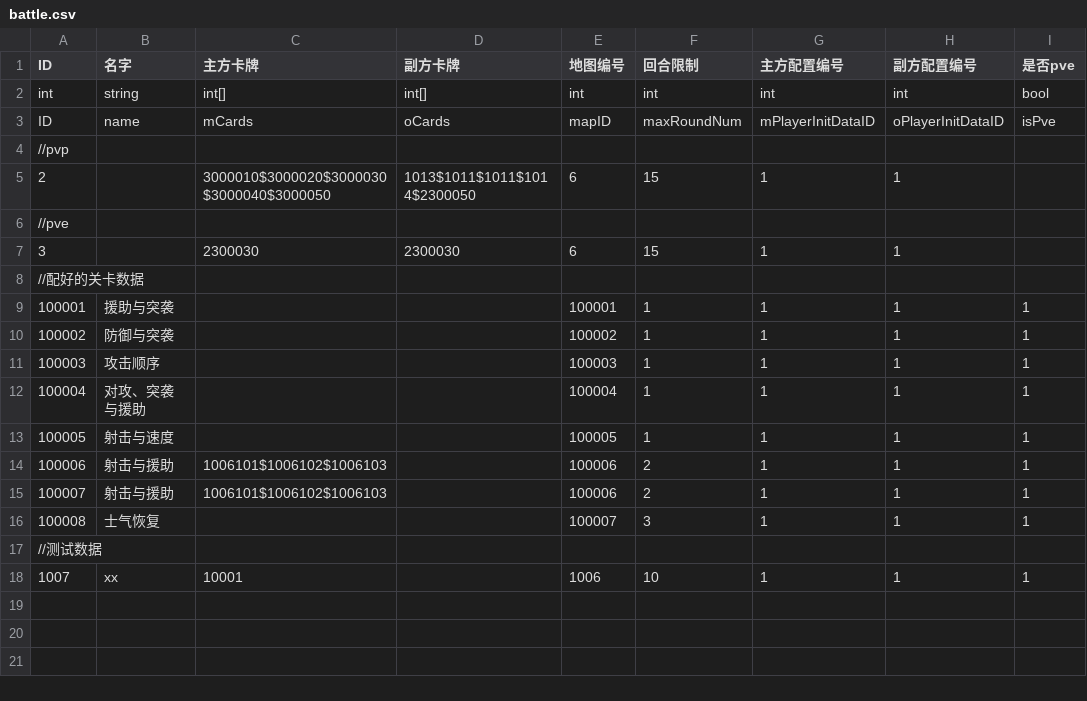
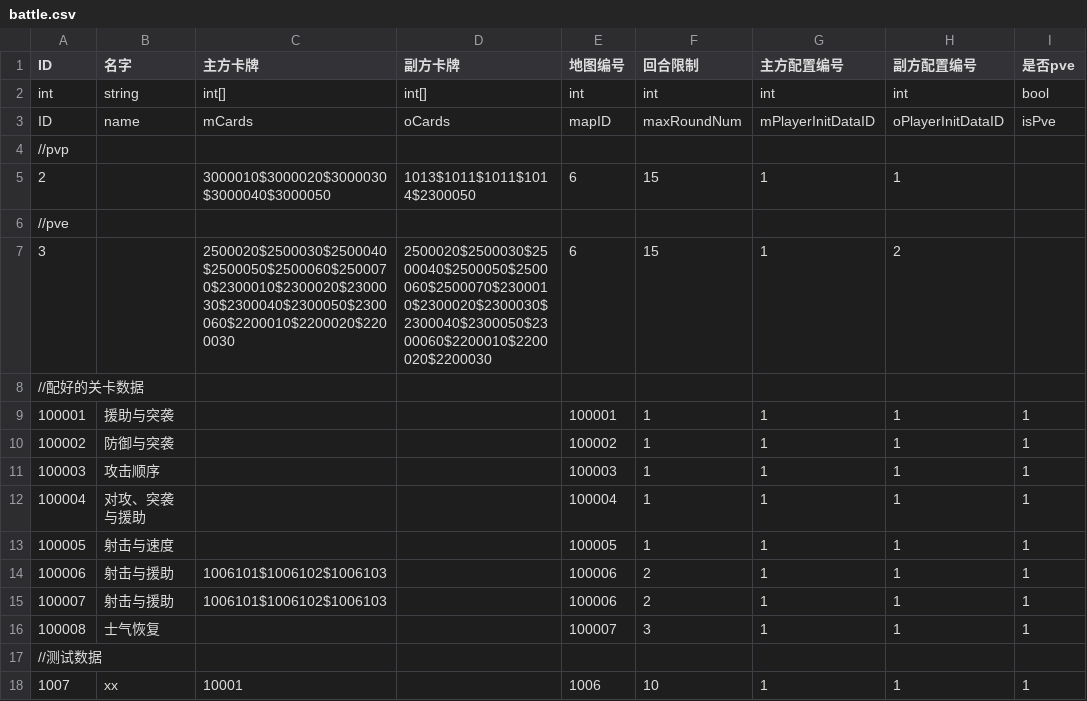
Before and after one commit to PenpenLi/FinalWar_data, a CSV file: csv/battle.csv, drawn as a sheet; only a part is shown; the diff names each change by its address in the sheet, - before the commit and + after, or states it on an @@ line.

```diff
--- a/csv/battle.csv
+++ b/csv/battle.csv
-C7 (主方卡牌): 2300030
+C7 (主方卡牌): 2500020$2500030$2500040$2500050$2500060$2500070$2300010$2300020$2300030$2300040$2300050$2300060$2200010$2200020$2200030
-D7 (副方卡牌): 2300030
+D7 (副方卡牌): 2500020$2500030$2500040$2500050$2500060$2500070$2300010$2300020$2300030$2300040$2300050$2300060$2200010$2200020$2200030
-H7 (副方配置编号): 1
+H7 (副方配置编号): 2
```
Also changed, not shown: csv/aura.csv, csv/effect.csv, 2 other files.
